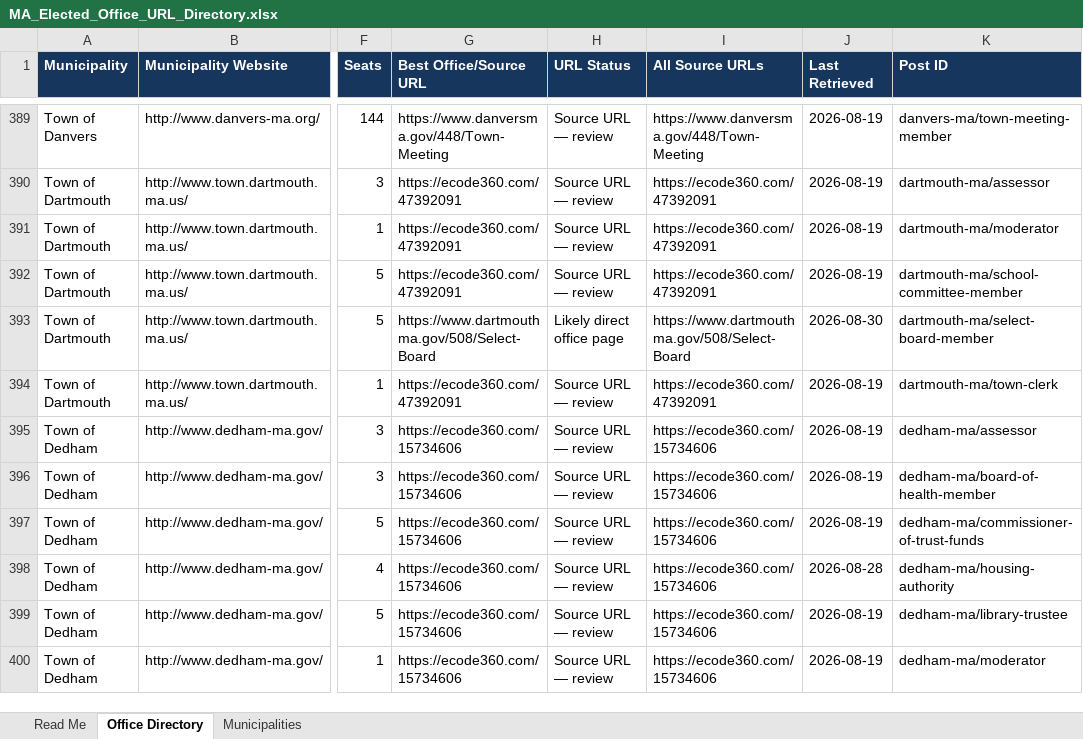
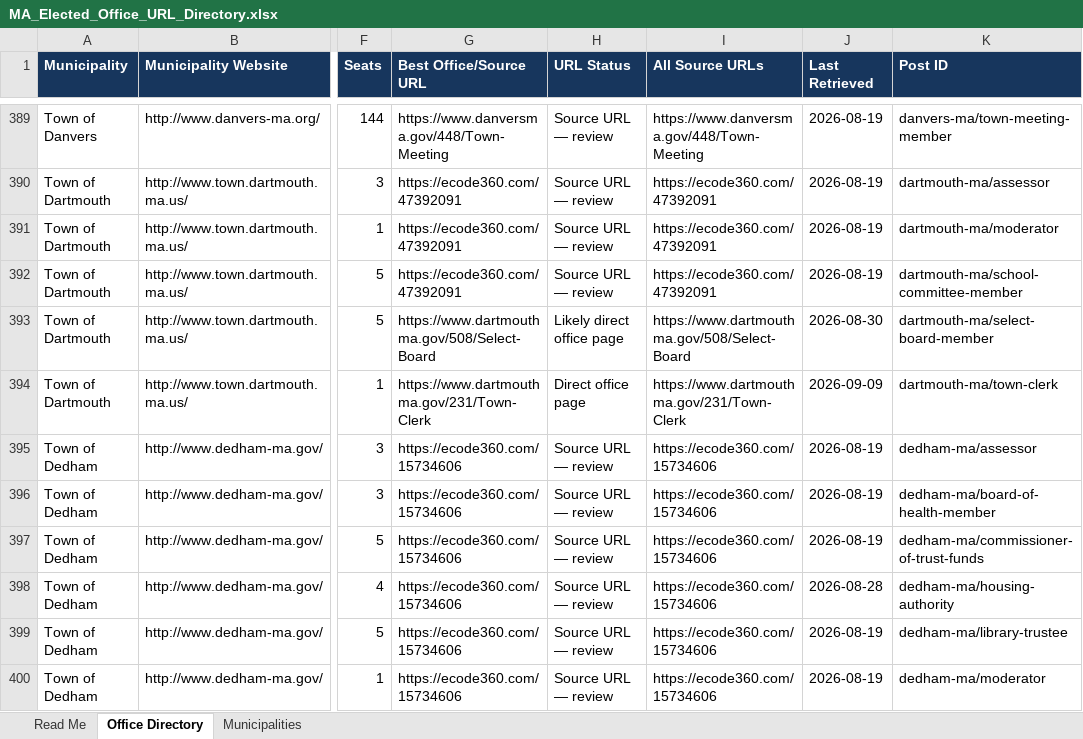
Before and after one commit to CivicMirror/Civic-Data, an Excel workbook: data/us/ma/MA_Elected_Office_URL_Directory.xlsx, sheet Office Directory, drawn as a sheet; only a part is shown, gaps mark what is left out; values as stored, in another font and other column widths than the file's, no borders; conditional formats and table styles not drawn; the diff covers the shown part only; the diff names each change by its address in the sheet, - before the commit and + after, or states it on an @@ line.

```diff
--- a/data/us/ma/MA_Elected_Office_URL_Directory.xlsx (sheet Office Directory)
+++ b/data/us/ma/MA_Elected_Office_URL_Directory.xlsx (sheet Office Directory)
-G394 (Best Office/Source URL): https://ecode360.com/47392091
+G394 (Best Office/Source URL): https://www.dartmouthma.gov/231/Town-Clerk
-H394 (URL Status): Source URL — review
+H394 (URL Status): Direct office page
-I394 (All Source URLs): https://ecode360.com/47392091
+I394 (All Source URLs): https://www.dartmouthma.gov/231/Town-Clerk
-J394 (Last Retrieved): 2026-08-19
+J394 (Last Retrieved): 2026-09-09
```
Also changed, not shown: 76 edited cells elsewhere in this sheet, sheet Read Me.
